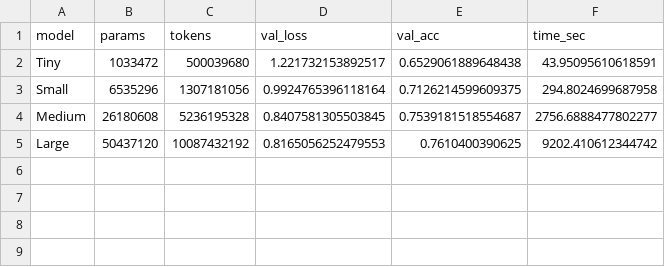
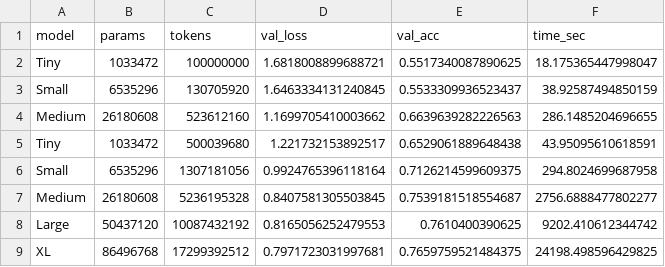
Before and after one commit to arrxy/MusicGenerator, a CSV file: optimal_results.csv, drawn as a sheet.

```diff
--- a/optimal_results.csv
+++ b/optimal_results.csv
@@ -1,2 +1,5 @@
 model,params,tokens,val_loss,val_acc,time_sec
+Tiny,1033472,100000000,1.6818008899688721,0.5517340087890625,18.175365447998047
+Small,6535296,130705920,1.6463334131240845,0.5533309936523437,38.92587494850159
+Medium,26180608,523612160,1.1699705410003662,0.6639639282226563,286.1485204696655
 Tiny,1033472,500039680,1.221732153892517,0.6529061889648438,43.95095610618591
@@ -5 +8,2 @@ Medium,26180608,5236195328,0.8407581305503845,0.7539181518554687,2756.6888477802
 Large,50437120,10087432192,0.8165056252479553,0.7610400390625,9202.410612344742
+XL,86496768,17299392512,0.7971723031997681,0.7659759521484375,24198.498596429825
```
Also changed, not shown: 4 other files.
